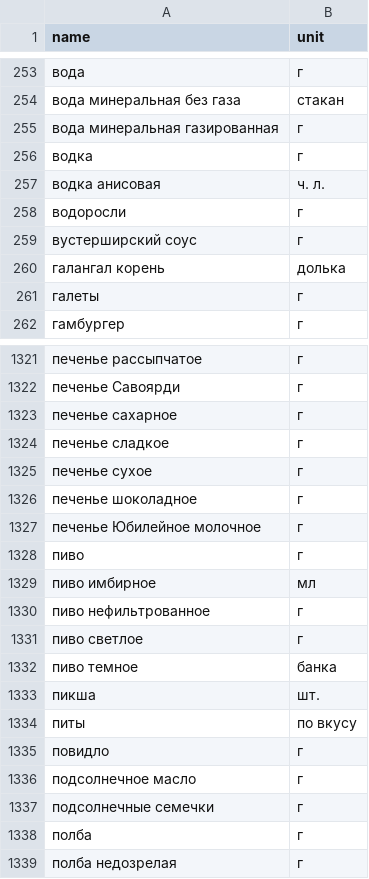
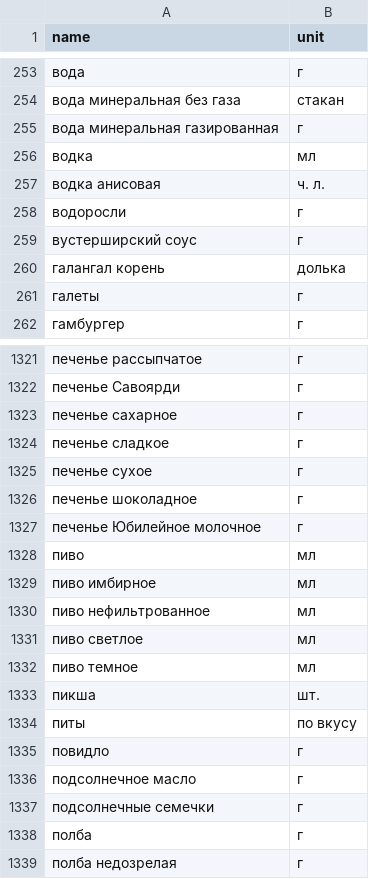
Before and after one commit to klenyushin94/recipes_myproject, a CSV file: backend/foodgram/ingredients.csv, drawn as a sheet; only a part is shown, gaps mark what is left out.

```diff
--- a/backend/foodgram/ingredients.csv
+++ b/backend/foodgram/ingredients.csv
@@ -255,3 +255,3 @@ name,unit
 вода минеральная газированная,г
-водка,г
+водка,мл
 водка анисовая,ч. л.
@@ -1327,7 +1327,7 @@ name,unit
 печенье Юбилейное молочное,г
-пиво,г
+пиво,мл
 пиво имбирное,мл
-пиво нефильтрованное,г
-пиво светлое,г
-пиво темное,банка
+пиво нефильтрованное,мл
+пиво светлое,мл
+пиво темное,мл
 пикша,шт.
```
Also changed, not shown: 9 other files.
